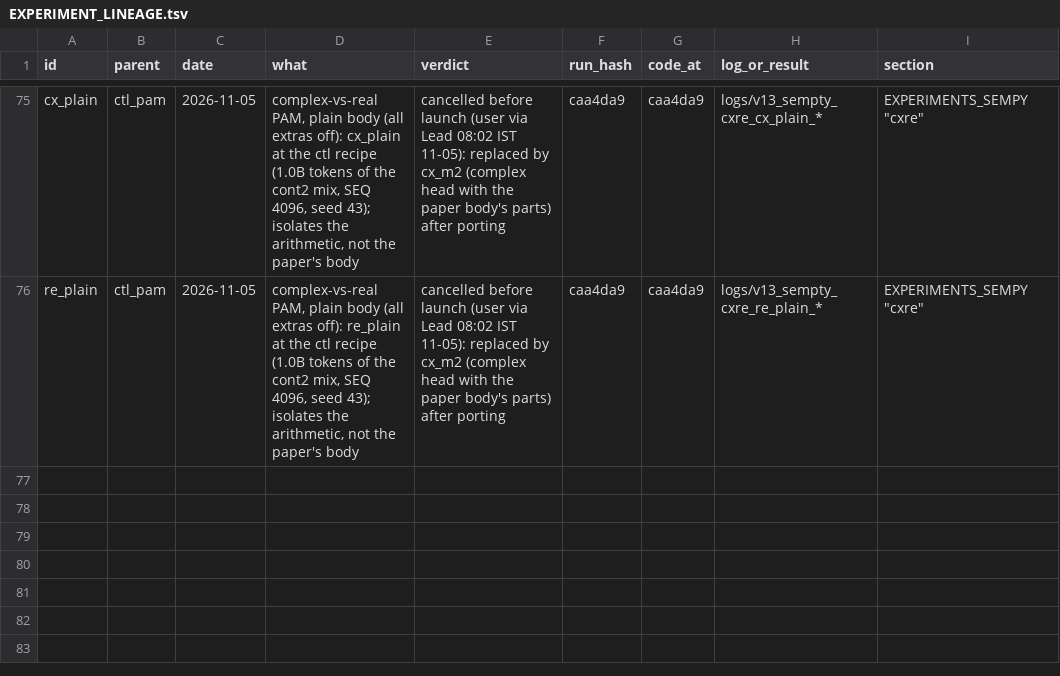
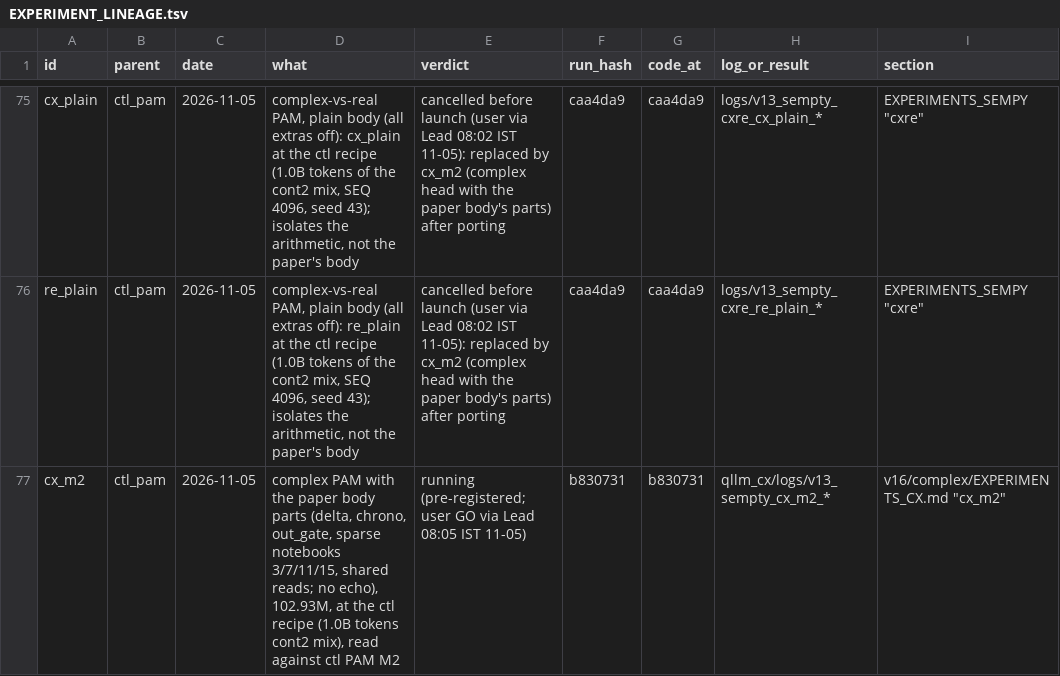
Before and after one commit to gowrav-vishwakarma/qllm2, a TSV file: v13_sempty/EXPERIMENT_LINEAGE.tsv, drawn as a sheet; only a part is shown, gaps mark what is left out; the diff names each change by its address in the sheet, - before the commit and + after, or states it on an @@ line.

Commit message:
cx_m2: pre-registration (v16/complex/EXPERIMENTS_CX.md) + runner (v16/complex/cx_chain.sh, the ctl scheduler); lineage parent ctl_pam
102,934,362 params (MLP width 1460; ctl PAM M2 102,884,948, +0.05 %); E1 echo not ported (stated). Verification: bash -n.

```diff
--- a/v13_sempty/EXPERIMENT_LINEAGE.tsv
+++ b/v13_sempty/EXPERIMENT_LINEAGE.tsv
+row 77: cx_m2 | ctl_pam | 2026-11-05 | complex PAM with the paper body parts (delta, chrono, out_gate, sparse notebooks 3/7/11/15, shared reads; no echo), 102.93M, at the ctl recipe (1.0B tokens cont2 mix), read against ctl PAM M2 | running (pre-registered; user GO via Lead 08:05 IST 11-05) | b830731 | b830731 | qllm_cx/logs/v13_sempty_cx_m2_* | v16/complex/EXPERIMENTS_CX.md "cx_m2"
```
Also changed, not shown: 3 other files.
